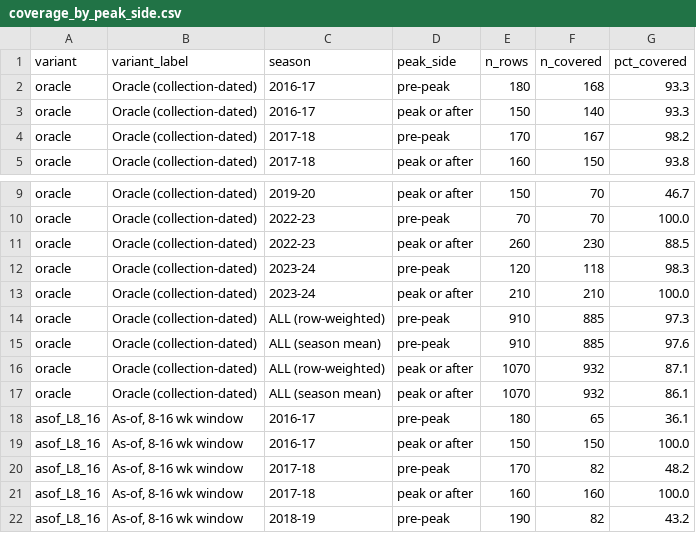
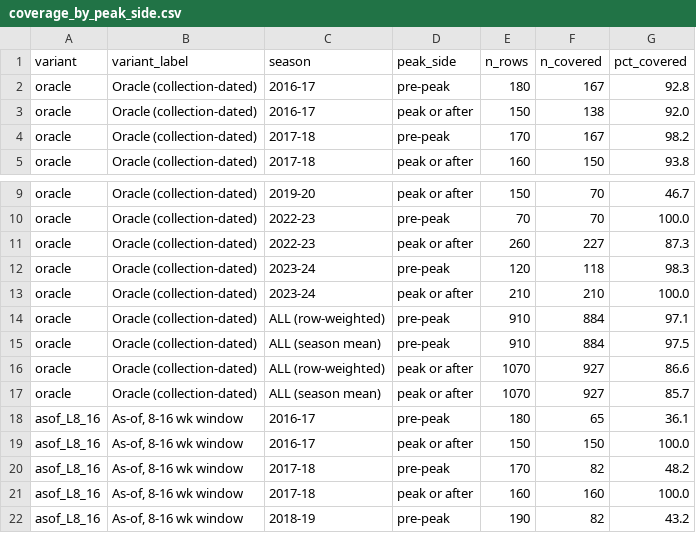
Before and after one commit to adamya04/Episurge-Master, a CSV file: data/reports/coverage_by_peak_side.csv, drawn as a sheet; only a part is shown, gaps mark what is left out.

```diff
--- a/data/reports/coverage_by_peak_side.csv
+++ b/data/reports/coverage_by_peak_side.csv
@@ -1,4 +1,4 @@
 variant,variant_label,season,peak_side,n_rows,n_covered,pct_covered
-oracle,Oracle (collection-dated),2016-17,pre-peak,180,168,93.3
-oracle,Oracle (collection-dated),2016-17,peak or after,150,140,93.3
+oracle,Oracle (collection-dated),2016-17,pre-peak,180,167,92.8
+oracle,Oracle (collection-dated),2016-17,peak or after,150,138,92.0
 oracle,Oracle (collection-dated),2017-18,pre-peak,170,167,98.2
@@ -10,9 +10,9 @@ oracle,Oracle (collection-dated),2019-20,peak or after,150,70,46.7
 oracle,Oracle (collection-dated),2022-23,pre-peak,70,70,100.0
-oracle,Oracle (collection-dated),2022-23,peak or after,260,230,88.5
+oracle,Oracle (collection-dated),2022-23,peak or after,260,227,87.3
 oracle,Oracle (collection-dated),2023-24,pre-peak,120,118,98.3
 oracle,Oracle (collection-dated),2023-24,peak or after,210,210,100.0
-oracle,Oracle (collection-dated),ALL (row-weighted),pre-peak,910,885,97.3
-oracle,Oracle (collection-dated),ALL (season mean),pre-peak,910,885,97.6
-oracle,Oracle (collection-dated),ALL (row-weighted),peak or after,1070,932,87.1
-oracle,Oracle (collection-dated),ALL (season mean),peak or after,1070,932,86.1
+oracle,Oracle (collection-dated),ALL (row-weighted),pre-peak,910,884,97.1
+oracle,Oracle (collection-dated),ALL (season mean),pre-peak,910,884,97.5
+oracle,Oracle (collection-dated),ALL (row-weighted),peak or after,1070,927,86.6
+oracle,Oracle (collection-dated),ALL (season mean),peak or after,1070,927,85.7
 asof_L8_16,"As-of, 8-16 wk window",2016-17,pre-peak,180,65,36.1
```
Also changed, not shown: data/features/asof_composition_L4-12.csv, data/features/asof_composition_L8-16.csv, 30 other files.
